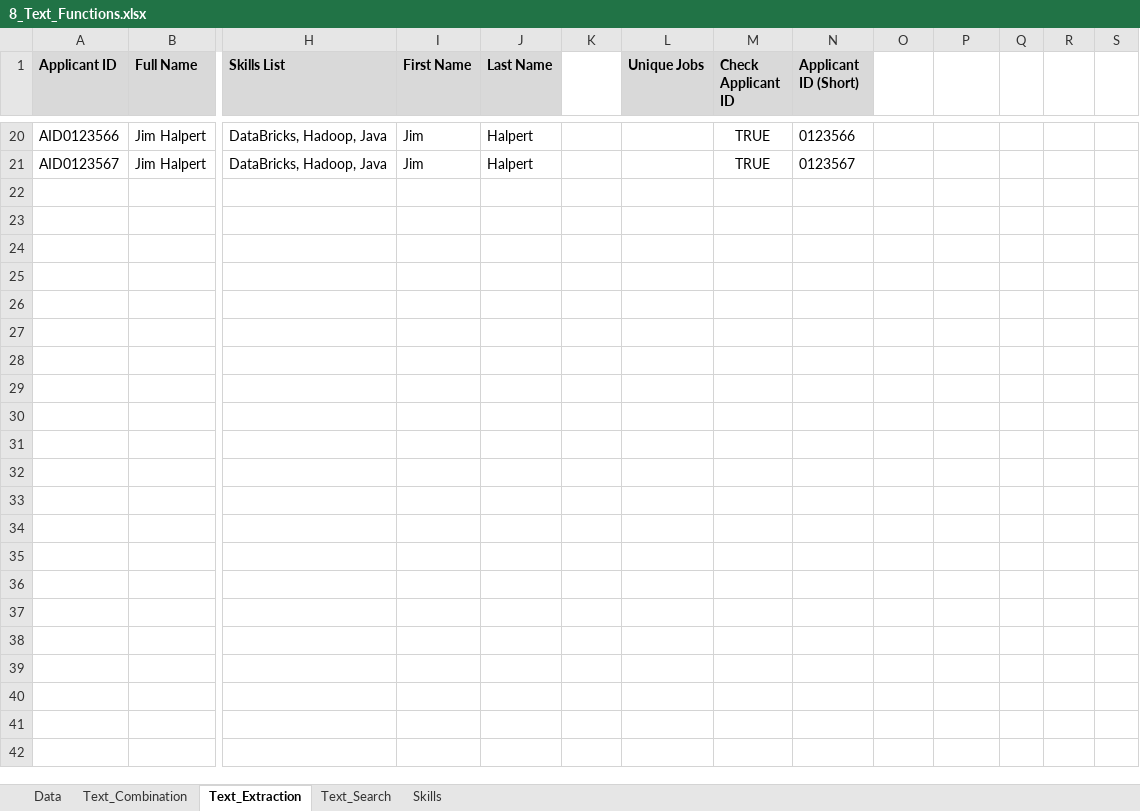
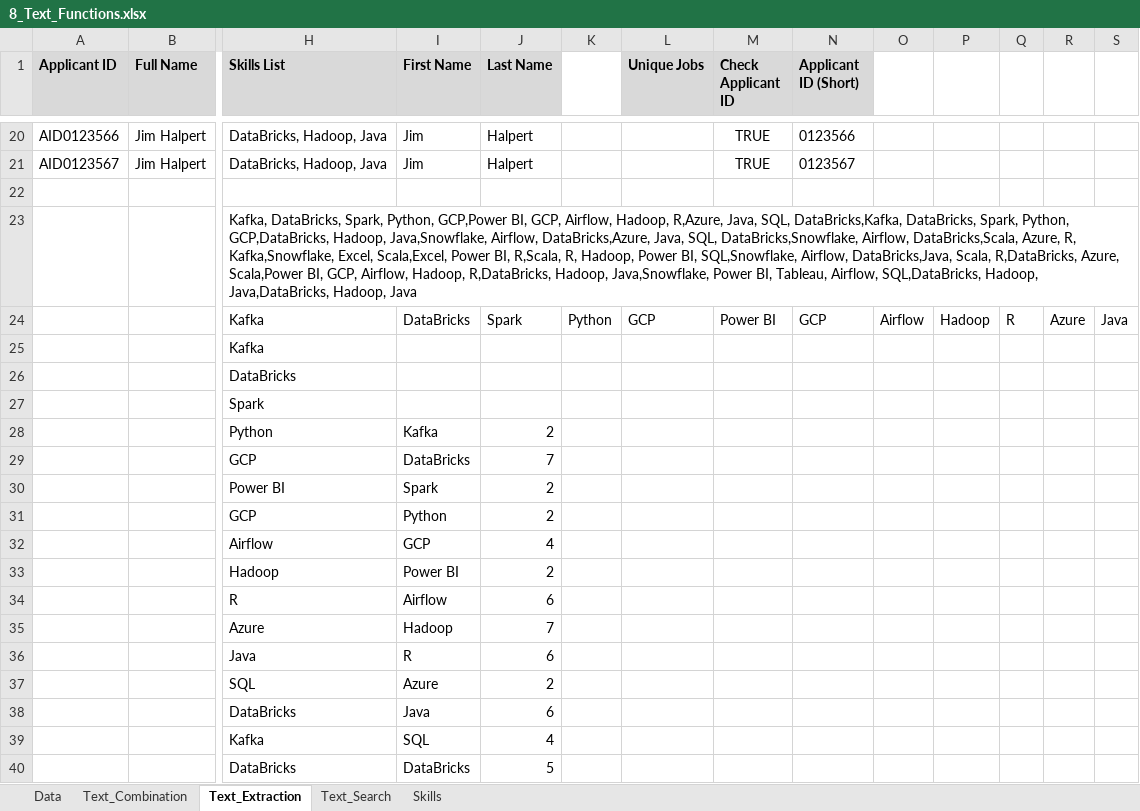
Before and after one commit to OkokoJnr/excel_data_analytics_project, an Excel workbook: 0_Resources/Problems/2_Formulas_Functions/8_Text_Functions.xlsx, sheet Text_Extraction, drawn as a sheet; only a part is shown, gaps mark what is left out; values as stored, in another font and other column widths than the file's, no borders; charts and pictures not drawn; rows hold the shown columns only; the diff covers the shown part only; the diff names each change by its address in the sheet, - before the commit and + after, or states it on an @@ line.

Commit message:
covered text functions

```diff
--- a/0_Resources/Problems/2_Formulas_Functions/8_Text_Functions.xlsx (sheet Text_Extraction)
+++ b/0_Resources/Problems/2_Formulas_Functions/8_Text_Functions.xlsx (sheet Text_Extraction)
+row 22: (empty)
+row 23:  |  | Kafka, DataBricks, Spark, Python, GCP,Power BI, GCP, Airflow, Hadoop, R,Azure, Java, SQL, DataBricks,Kafka, DataBricks, Spark, Python, GCP,DataBricks, Hadoop, Java,Snowflake, Airflow, DataBricks,Azure, Java, SQL, DataBricks,Snowflake, Airflow, DataBricks,Scala, Azure, R, Kafka,Snowflake, Excel, Scala,Excel, Power BI, R,Scala, R, Hadoop, Power BI, SQL,Snowflake, Airflow, DataBricks,Java, Scala, R,DataBricks, Azure, Scala,Power BI, GCP, Airflow, Hadoop, R,DataBricks, Hadoop, Java,Snowflake, Power BI, Tableau, Airflow, SQL,DataBricks, Hadoop, Java,DataBricks, Hadoop, Java
+row 24:  |  | Kafka | DataBricks | Spark | Python | GCP | Power BI | GCP | Airflow | Hadoop | R | Azure | Java
+row 25:  |  | Kafka
+row 26:  |  | DataBricks
+row 27:  |  | Spark
+row 28:  |  | Python | Kafka | 2
+row 29:  |  | GCP | DataBricks | 7
+row 30:  |  | Power BI | Spark | 2
+row 31:  |  | GCP | Python | 2
+row 32:  |  | Airflow | GCP | 4
+row 33:  |  | Hadoop | Power BI | 2
+row 34:  |  | R | Airflow | 6
+row 35:  |  | Azure | Hadoop | 7
+row 36:  |  | Java | R | 6
+row 37:  |  | SQL | Azure | 2
+row 38:  |  | DataBricks | Java | 6
+row 39:  |  | Kafka | SQL | 4
+row 40:  |  | DataBricks | DataBricks | 5
```
Also changed, not shown: 59 added rows elsewhere in this sheet, sheet Data, charts or pictures.
